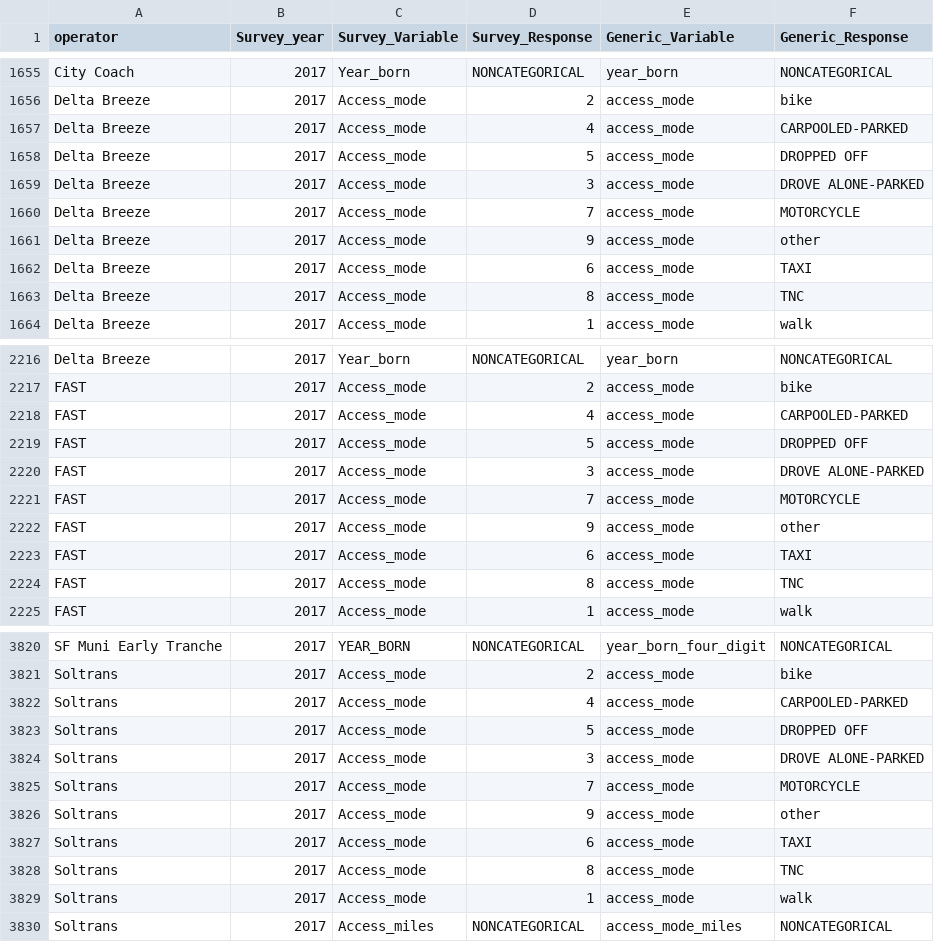
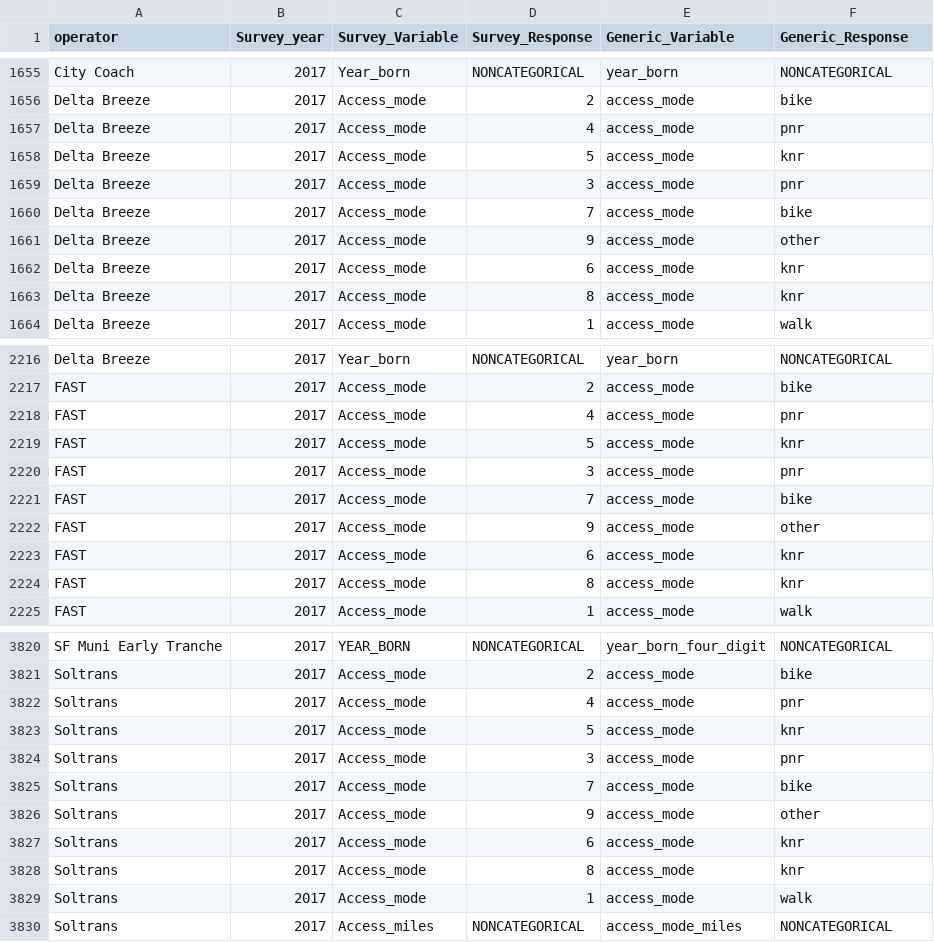
Before and after one commit to BayAreaMetro/transit-passenger-surveys, a CSV file: make-uniform/production/Dictionary for Standard Database.csv, drawn as a sheet; only a part is shown, gaps mark what is left out; the diff covers the shown part only.

Commit message:
convert "access_mode" caconical responses to standard options

```diff
--- a/make-uniform/production/Dictionary for Standard Database.csv
+++ b/make-uniform/production/Dictionary for Standard Database.csv
@@ -1656,9 +1656,9 @@ City Coach,2017,Year_born,NONCATEGORICAL,year_born,NONCATEGORICAL
 Delta Breeze,2017,Access_mode,2,access_mode,bike
-Delta Breeze,2017,Access_mode,4,access_mode,CARPOOLED-PARKED
-Delta Breeze,2017,Access_mode,5,access_mode,DROPPED OFF
-Delta Breeze,2017,Access_mode,3,access_mode,DROVE ALONE-PARKED
-Delta Breeze,2017,Access_mode,7,access_mode,MOTORCYCLE
+Delta Breeze,2017,Access_mode,4,access_mode,pnr
+Delta Breeze,2017,Access_mode,5,access_mode,knr
+Delta Breeze,2017,Access_mode,3,access_mode,pnr
+Delta Breeze,2017,Access_mode,7,access_mode,bike
 Delta Breeze,2017,Access_mode,9,access_mode,other
-Delta Breeze,2017,Access_mode,6,access_mode,TAXI
-Delta Breeze,2017,Access_mode,8,access_mode,TNC
+Delta Breeze,2017,Access_mode,6,access_mode,knr
+Delta Breeze,2017,Access_mode,8,access_mode,knr
 Delta Breeze,2017,Access_mode,1,access_mode,walk
@@ -2217,9 +2217,9 @@ Delta Breeze,2017,Year_born,NONCATEGORICAL,year_born,NONCATEGORICAL
 FAST,2017,Access_mode,2,access_mode,bike
-FAST,2017,Access_mode,4,access_mode,CARPOOLED-PARKED
-FAST,2017,Access_mode,5,access_mode,DROPPED OFF
-FAST,2017,Access_mode,3,access_mode,DROVE ALONE-PARKED
-FAST,2017,Access_mode,7,access_mode,MOTORCYCLE
+FAST,2017,Access_mode,4,access_mode,pnr
+FAST,2017,Access_mode,5,access_mode,knr
+FAST,2017,Access_mode,3,access_mode,pnr
+FAST,2017,Access_mode,7,access_mode,bike
 FAST,2017,Access_mode,9,access_mode,other
-FAST,2017,Access_mode,6,access_mode,TAXI
-FAST,2017,Access_mode,8,access_mode,TNC
+FAST,2017,Access_mode,6,access_mode,knr
+FAST,2017,Access_mode,8,access_mode,knr
 FAST,2017,Access_mode,1,access_mode,walk
@@ -3821,9 +3821,9 @@ SF Muni Early Tranche,2017,YEAR_BORN,NONCATEGORICAL,year_born_four_digit,NONCATE
 Soltrans,2017,Access_mode,2,access_mode,bike
-Soltrans,2017,Access_mode,4,access_mode,CARPOOLED-PARKED
-Soltrans,2017,Access_mode,5,access_mode,DROPPED OFF
-Soltrans,2017,Access_mode,3,access_mode,DROVE ALONE-PARKED
-Soltrans,2017,Access_mode,7,access_mode,MOTORCYCLE
+Soltrans,2017,Access_mode,4,access_mode,pnr
+Soltrans,2017,Access_mode,5,access_mode,knr
+Soltrans,2017,Access_mode,3,access_mode,pnr
+Soltrans,2017,Access_mode,7,access_mode,bike
 Soltrans,2017,Access_mode,9,access_mode,other
-Soltrans,2017,Access_mode,6,access_mode,TAXI
-Soltrans,2017,Access_mode,8,access_mode,TNC
+Soltrans,2017,Access_mode,6,access_mode,knr
+Soltrans,2017,Access_mode,8,access_mode,knr
 Soltrans,2017,Access_mode,1,access_mode,walk
```
Also changed, not shown: 13 edited cells elsewhere in this file.
